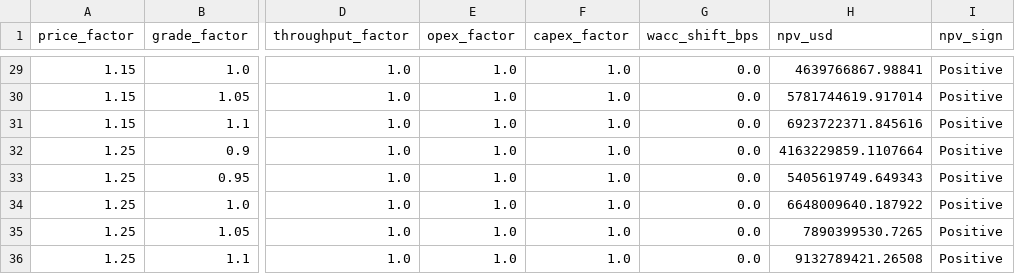
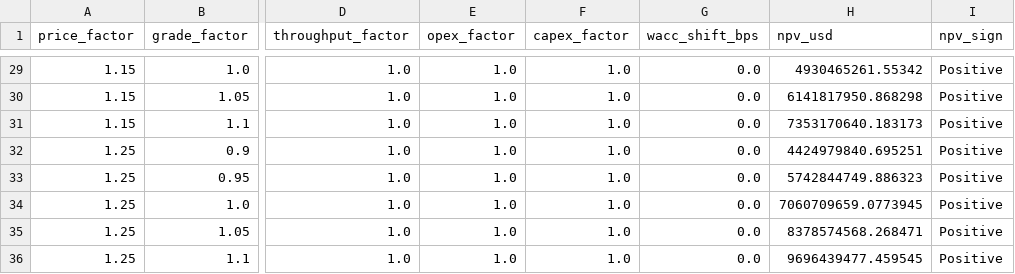
Before and after one commit to StarmanLabs/copper-mining-monitoring-bi, a CSV file: outputs/bi/fact_heatmap_price_grade.csv, drawn as a sheet; only a part is shown, gaps mark what is left out; the diff covers the shown part only; the diff names each change by its address in the sheet, - before the commit and + after, or states it on an @@ line.

```diff
--- a/outputs/bi/fact_heatmap_price_grade.csv
+++ b/outputs/bi/fact_heatmap_price_grade.csv
-H29 (npv_usd): 4639766867.98841
+H29 (npv_usd): 4930465261.55342
-H30 (npv_usd): 5781744619.917014
+H30 (npv_usd): 6141817950.868298
-H31 (npv_usd): 6923722371.845616
+H31 (npv_usd): 7353170640.183173
-H32 (npv_usd): 4163229859.1107664
+H32 (npv_usd): 4424979840.695251
-H33 (npv_usd): 5405619749.649343
+H33 (npv_usd): 5742844749.886323
-H34 (npv_usd): 6648009640.187922
+H34 (npv_usd): 7060709659.0773945
-H35 (npv_usd): 7890399530.7265
+H35 (npv_usd): 8378574568.268471
-H36 (npv_usd): 9132789421.26508
+H36 (npv_usd): 9696439477.459545
```
Also changed, not shown: 27 edited cells elsewhere in this file, outputs/bi/benchmark_comparison.csv, outputs/bi/dim_metric.csv, 11 other files.
